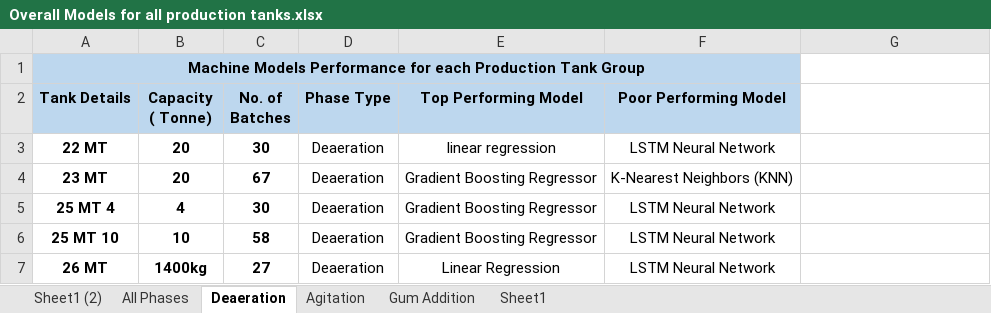
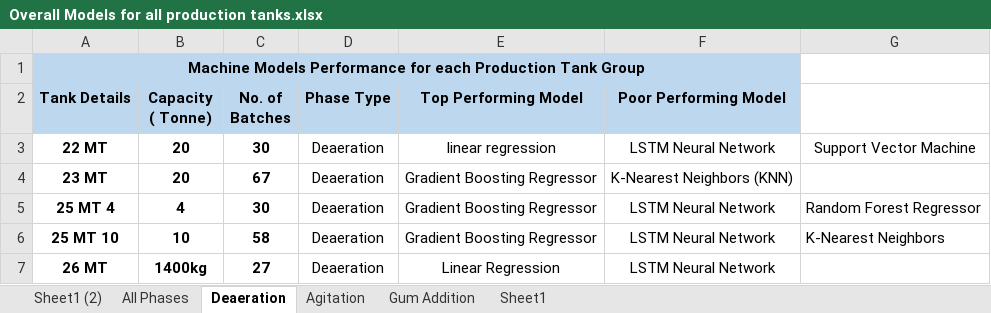
Before and after one commit to MichelleMoran431/Capstone---CCT, an Excel workbook: Overall Models for all production tanks.xlsx, sheet Deaeration, drawn as a sheet; values as stored, in another font and other column widths than the file's, no borders; the diff names each change by its address in the sheet, - before the commit and + after, or states it on an @@ line.

```diff
--- a/Overall Models for all production tanks.xlsx (sheet Deaeration)
+++ b/Overall Models for all production tanks.xlsx (sheet Deaeration)
-G3: (empty)
+G3: Support Vector Machine
-G5: (empty)
+G5: Random Forest Regressor
-G6: (empty)
+G6: K-Nearest Neighbors
```
Also changed, not shown: sheet Gum Addition, sheet All Phases.
